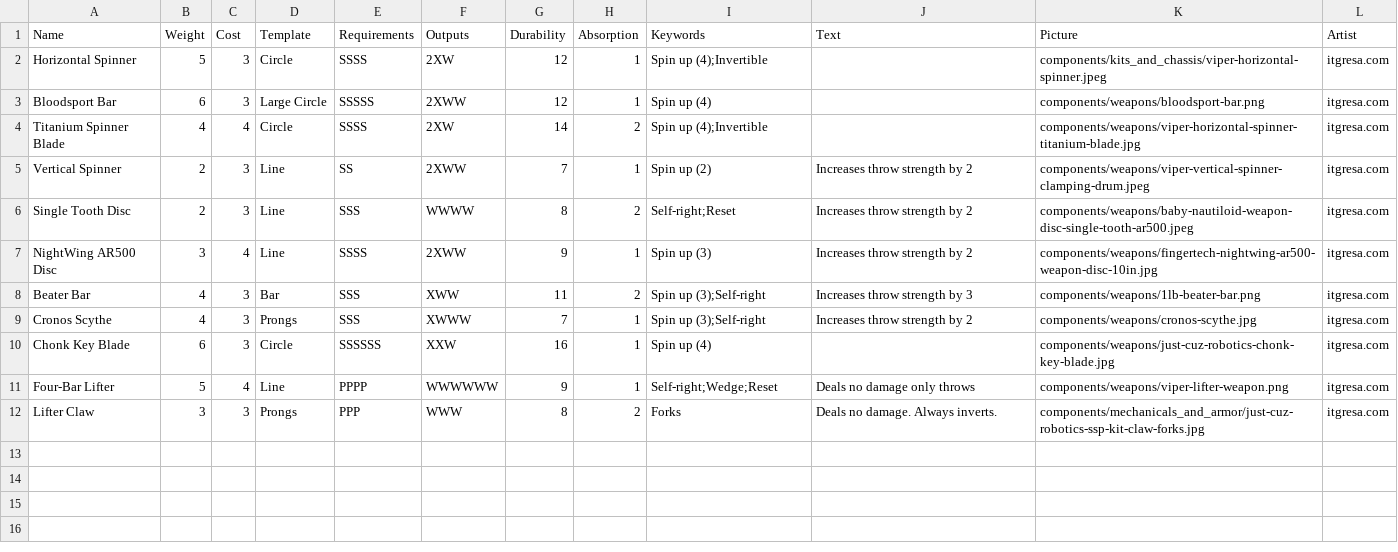
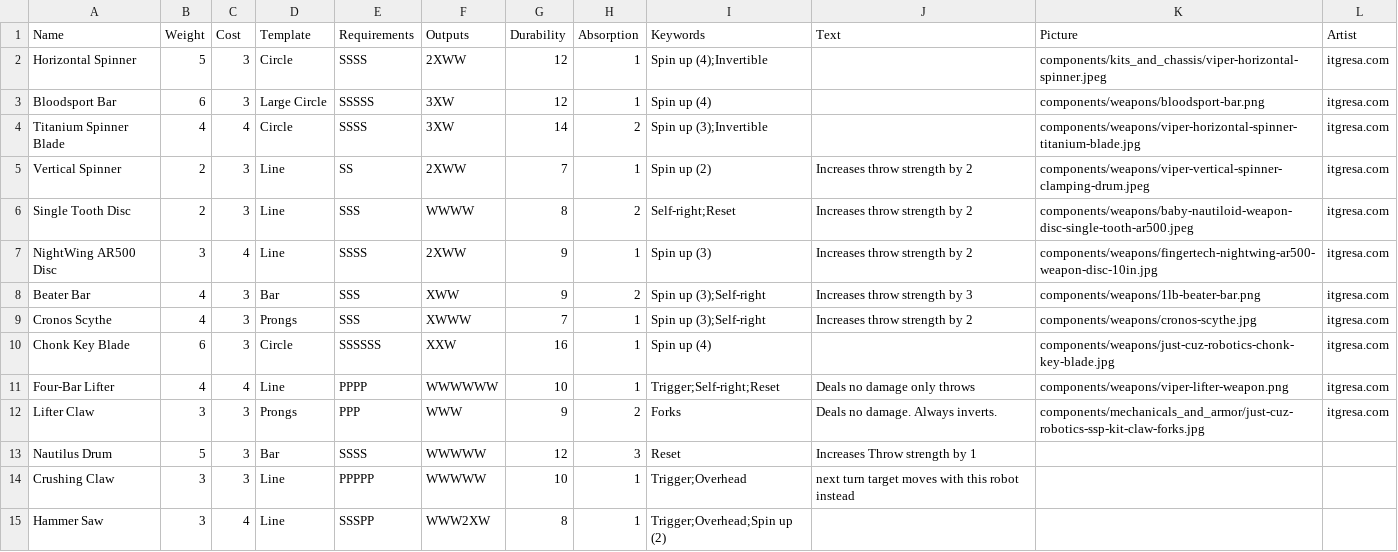
Before and after one commit to thesilencelies/RobotBattles, a CSV file: cardDefinitions/weapons.csv, drawn as a sheet.

Commit message:
new weapons and keywords

```diff
--- a/cardDefinitions/weapons.csv
+++ b/cardDefinitions/weapons.csv
@@ -1,5 +1,5 @@
 Name,Weight,Cost,Template,Requirements,Outputs,Durability,Absorption,Keywords,Text,Picture,Artist
-Horizontal Spinner,5,3,Circle,SSSS,2XW,12,1,Spin up (4);Invertible,,components/kits_and_chassis/viper-horizontal-spinner.jpeg,itgresa.com
-Bloodsport Bar,6,3,Large Circle,SSSSS,2XWW,12,1,Spin up (4),,components/weapons/bloodsport-bar.png,itgresa.com
-Titanium Spinner Blade,4,4,Circle,SSSS,2XW,14,2,Spin up (4);Invertible,,components/weapons/viper-horizontal-spinner-titanium-blade.jpg,itgresa.com
+Horizontal Spinner,5,3,Circle,SSSS,2XWW,12,1,Spin up (4);Invertible,,components/kits_and_chassis/viper-horizontal-spinner.jpeg,itgresa.com
+Bloodsport Bar,6,3,Large Circle,SSSSS,3XW,12,1,Spin up (4),,components/weapons/bloodsport-bar.png,itgresa.com
+Titanium Spinner Blade,4,4,Circle,SSSS,3XW,14,2,Spin up (3);Invertible,,components/weapons/viper-horizontal-spinner-titanium-blade.jpg,itgresa.com
 Vertical Spinner,2,3,Line,SS,2XWW,7,1,Spin up (2),Increases throw strength by 2,components/weapons/viper-vertical-spinner-clamping-drum.jpeg,itgresa.com
@@ -7,6 +7,9 @@ Single Tooth Disc,2,3,Line,SSS,WWWW,8,2,Self-right;Reset,Increases throw strengt
 NightWing AR500 Disc,3,4,Line,SSSS,2XWW,9,1,Spin up (3),Increases throw strength by 2,components/weapons/fingertech-nightwing-ar500-weapon-disc-10in.jpg,itgresa.com
-Beater Bar,4,3,Bar,SSS,XWW,11,2,Spin up (3);Self-right,Increases throw strength by 3,components/weapons/1lb-beater-bar.png,itgresa.com
+Beater Bar,4,3,Bar,SSS,XWW,9,2,Spin up (3);Self-right,Increases throw strength by 3,components/weapons/1lb-beater-bar.png,itgresa.com
 Cronos Scythe,4,3,Prongs,SSS,XWWW,7,1,Spin up (3);Self-right,Increases throw strength by 2,components/weapons/cronos-scythe.jpg,itgresa.com
 Chonk Key Blade,6,3,Circle,SSSSSS,XXW,16,1,Spin up (4),,components/weapons/just-cuz-robotics-chonk-key-blade.jpg,itgresa.com
-Four-Bar Lifter,5,4,Line,PPPP,WWWWWW,9,1,Self-right;Wedge;Reset,Deals no damage only throws,components/weapons/viper-lifter-weapon.png,itgresa.com
-Lifter Claw,3,3,Prongs,PPP,WWW,8,2,Forks,Deals no damage. Always inverts.,components/mechanicals_and_armor/just-cuz-robotics-ssp-kit-claw-forks.jpg,itgresa.com
+Four-Bar Lifter,4,4,Line,PPPP,WWWWWW,10,1,Trigger;Self-right;Reset,Deals no damage only throws,components/weapons/viper-lifter-weapon.png,itgresa.com
+Lifter Claw,3,3,Prongs,PPP,WWW,9,2,Forks,Deals no damage. Always inverts.,components/mechanicals_and_armor/just-cuz-robotics-ssp-kit-claw-forks.jpg,itgresa.com
+Nautilus Drum,5,3,Bar,SSSS,WWWWW,12,3,Reset,Increases Throw strength by 1,,
+Crushing Claw,3,3,Line,PPPPP,WWWWW,10,1,Trigger;Overhead, next turn target moves with this robot instead,,
+Hammer Saw,3,4,Line,SSSPP,WWW2XW,8,1,Trigger;Overhead;Spin up (2),,,
```
Also changed, not shown: automata/Nightwing_wide.csv, automata/Vyper_flipper.csv, 2 other files.
